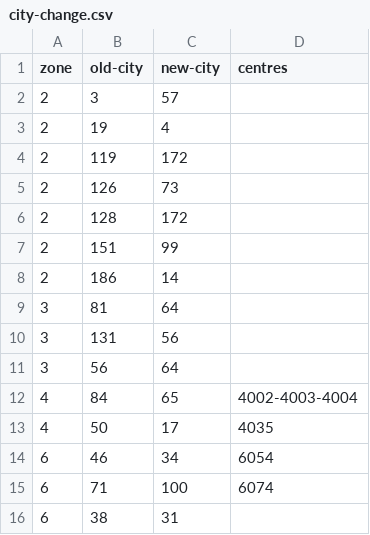
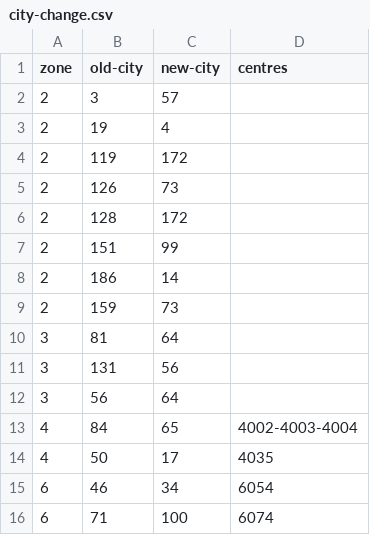
Before and after one commit to mrbalajisk/GATE-exam-center-allocation, a CSV file: data/city-change.csv, drawn as a sheet; only a part is shown; the shorter side is filled out with more unchanged rows; the diff names each change by its address in the sheet, - before the commit and + after, or states it on an @@ line.

```diff
--- a/data/city-change.csv
+++ b/data/city-change.csv
+row 9: 2 | 159 | 73
```
Also changed, not shown: data/zone3.csv, data/zone7.csv, 7 other files.
